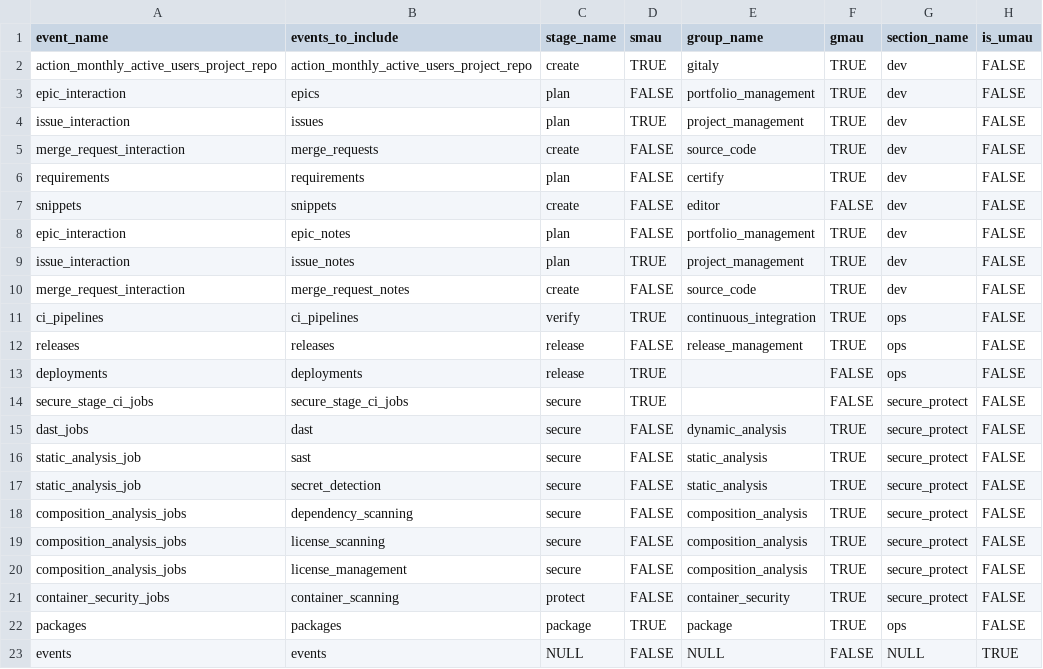
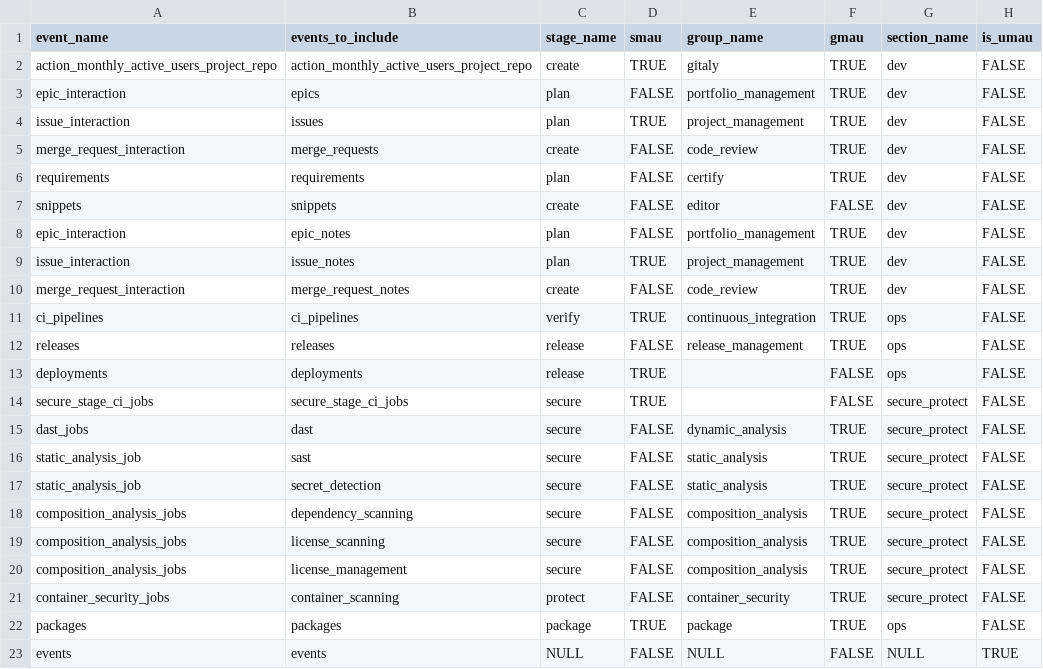
Before and after one commit to ktopcuoglu/gitlab-dbt-analytics, a CSV file: transform/snowflake-dbt/data/gitlab_dotcom_xmau_metrics.csv, drawn as a sheet.

Commit message:
Update `source_code` to `code_review` for new group

```diff
--- a/transform/snowflake-dbt/data/gitlab_dotcom_xmau_metrics.csv
+++ b/transform/snowflake-dbt/data/gitlab_dotcom_xmau_metrics.csv
@@ -4,3 +4,3 @@ epic_interaction,epics,plan,FALSE,portfolio_management,TRUE,dev,FALSE
 issue_interaction,issues,plan,TRUE,project_management,TRUE,dev,FALSE
-merge_request_interaction,merge_requests,create,FALSE,source_code,TRUE,dev,FALSE
+merge_request_interaction,merge_requests,create,FALSE,code_review,TRUE,dev,FALSE
 requirements,requirements,plan,FALSE,certify,TRUE,dev,FALSE
@@ -9,3 +9,3 @@ epic_interaction,epic_notes,plan,FALSE,portfolio_management,TRUE,dev,FALSE
 issue_interaction,issue_notes,plan,TRUE,project_management,TRUE,dev,FALSE
-merge_request_interaction,merge_request_notes,create,FALSE,source_code,TRUE,dev,FALSE
+merge_request_interaction,merge_request_notes,create,FALSE,code_review,TRUE,dev,FALSE
 ci_pipelines,ci_pipelines,verify,TRUE,continuous_integration,TRUE,ops,FALSE
```
